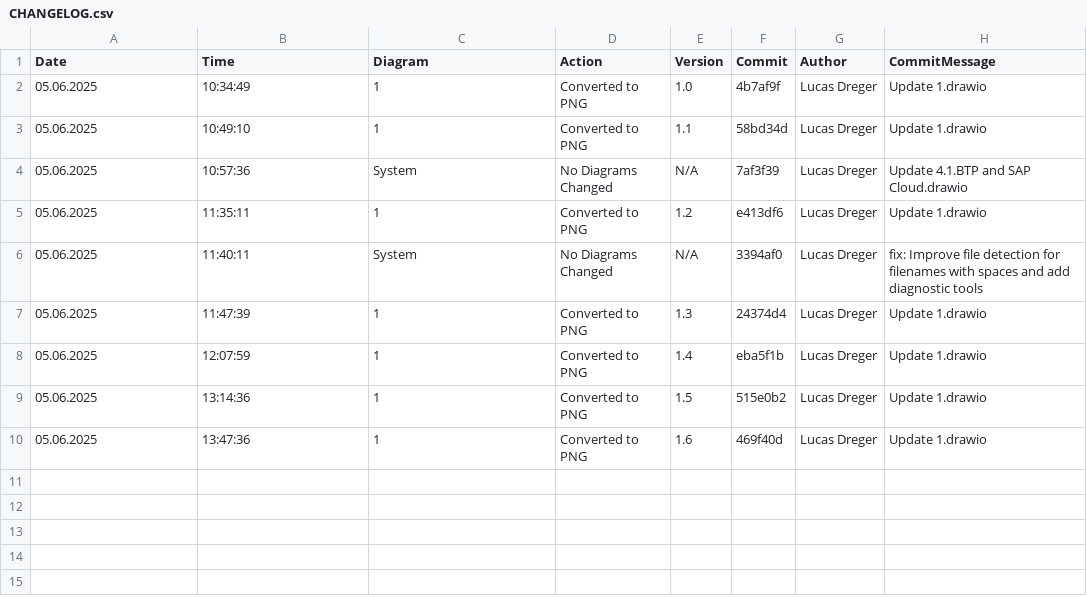
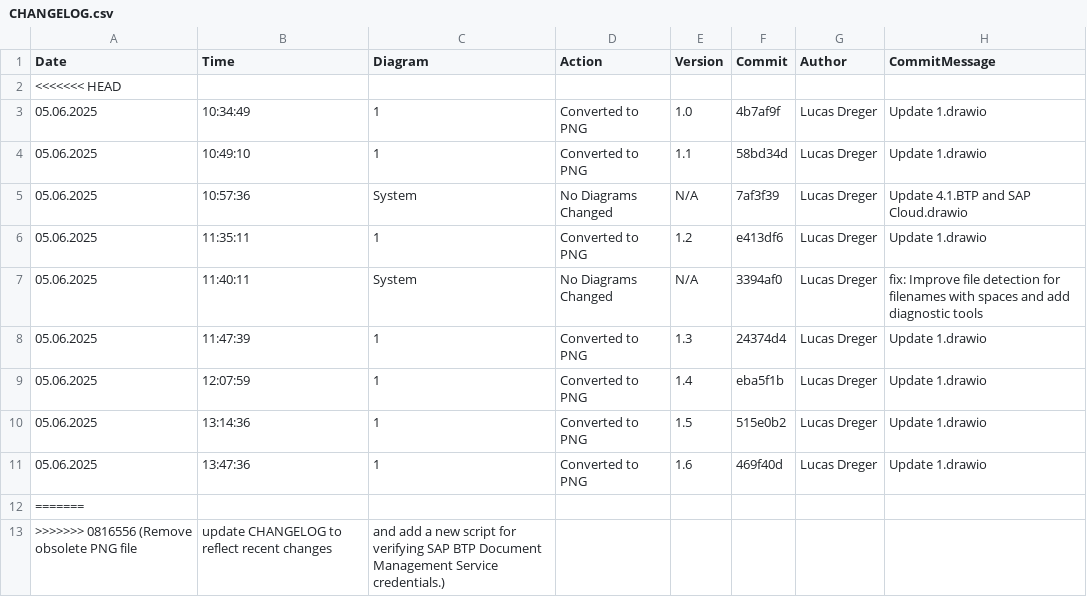
Before and after one commit to frostaag/diagrams-v3, a CSV file: png_files/CHANGELOG.csv, drawn as a sheet.

```diff
--- a/png_files/CHANGELOG.csv
+++ b/png_files/CHANGELOG.csv
@@ -1,2 +1,3 @@
 Date,Time,Diagram,Action,Version,Commit,Author,CommitMessage
+<<<<<<< HEAD
 05.06.2025,10:34:49,"1","Converted to PNG","1.0","4b7af9f","Lucas Dreger","Update 1.drawio"
@@ -10 +11,3 @@ Date,Time,Diagram,Action,Version,Commit,Author,CommitMessage
 05.06.2025,13:47:36,"1","Converted to PNG","1.6","469f40d","Lucas Dreger","Update 1.drawio"
+=======
+>>>>>>> 0816556 (Remove obsolete PNG file, update CHANGELOG to reflect recent changes, and add a new script for verifying SAP BTP Document Management Service credentials.)
```
Also changed, not shown: 4 other files.
